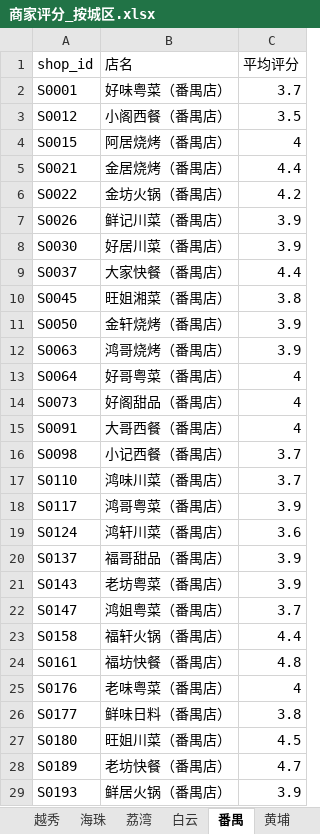
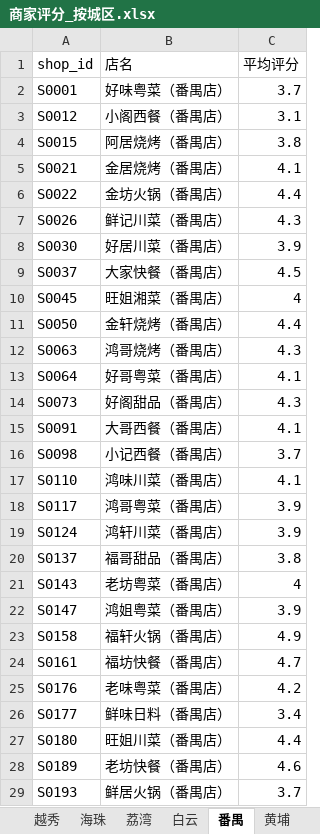
Before and after one commit to MingziFu9/ai-data-analysis, an Excel workbook: labs/data/ch03/商家评分_按城区.xlsx, sheet 番禺, drawn as a sheet; only a part is shown; values as stored, in another font and other column widths than the file's, no borders; the diff covers the shown part only; the diff names each change by its address in the sheet, - before the commit and + after, or states it on an @@ line.

```diff
--- a/labs/data/ch03/商家评分_按城区.xlsx (sheet 番禺)
+++ b/labs/data/ch03/商家评分_按城区.xlsx (sheet 番禺)
-C3 (平均评分): 3.5
+C3 (平均评分): 3.1
-C4 (平均评分): 4
+C4 (平均评分): 3.8
-C5 (平均评分): 4.4
+C5 (平均评分): 4.1
-C6 (平均评分): 4.2
+C6 (平均评分): 4.4
-C7 (平均评分): 3.9
+C7 (平均评分): 4.3
-C9 (平均评分): 4.4
+C9 (平均评分): 4.5
-C10 (平均评分): 3.8
+C10 (平均评分): 4
-C11 (平均评分): 3.9
+C11 (平均评分): 4.4
-C12 (平均评分): 3.9
+C12 (平均评分): 4.3
-C13 (平均评分): 4
+C13 (平均评分): 4.1
-C14 (平均评分): 4
+C14 (平均评分): 4.3
-C15 (平均评分): 4
+C15 (平均评分): 4.1
-C17 (平均评分): 3.7
+C17 (平均评分): 4.1
-C19 (平均评分): 3.6
+C19 (平均评分): 3.9
-C20 (平均评分): 3.9
+C20 (平均评分): 3.8
-C21 (平均评分): 3.9
+C21 (平均评分): 4
-C22 (平均评分): 3.7
+C22 (平均评分): 3.9
-C23 (平均评分): 4.4
+C23 (平均评分): 4.9
-C24 (平均评分): 4.8
+C24 (平均评分): 4.7
-C25 (平均评分): 4
+C25 (平均评分): 4.2
-C26 (平均评分): 3.8
+C26 (平均评分): 3.4
-C27 (平均评分): 4.5
+C27 (平均评分): 4.4
-C28 (平均评分): 4.7
+C28 (平均评分): 4.6
-C29 (平均评分): 3.9
+C29 (平均评分): 3.7
```
Also changed, not shown: 11 edited cells elsewhere in this sheet, sheet 天河, sheet 海珠, sheet 白云, sheet 越秀, sheet 黄埔, sheet 荔湾, 1 more sheet, 56 other files.
